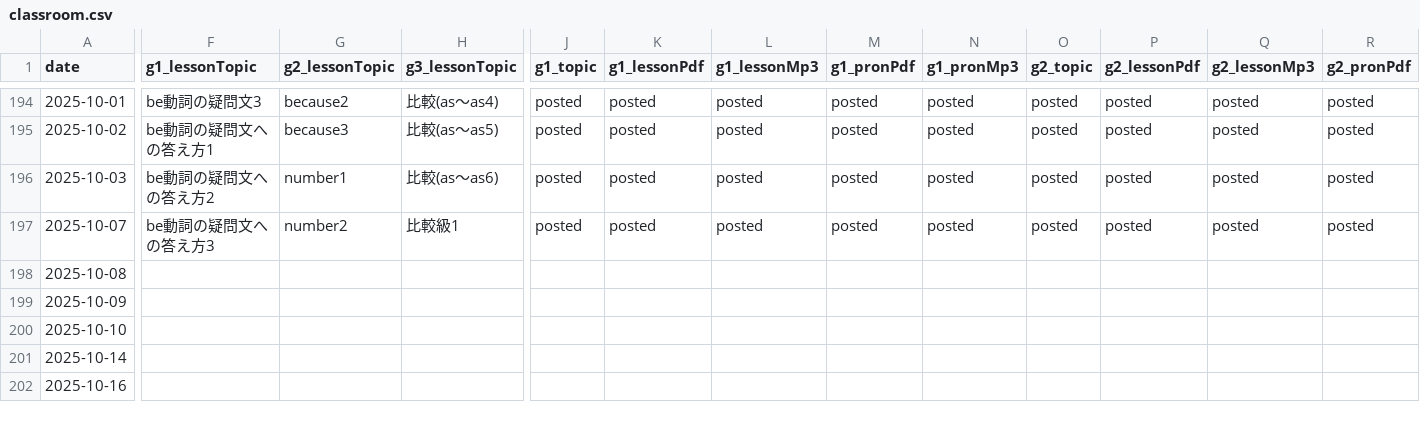
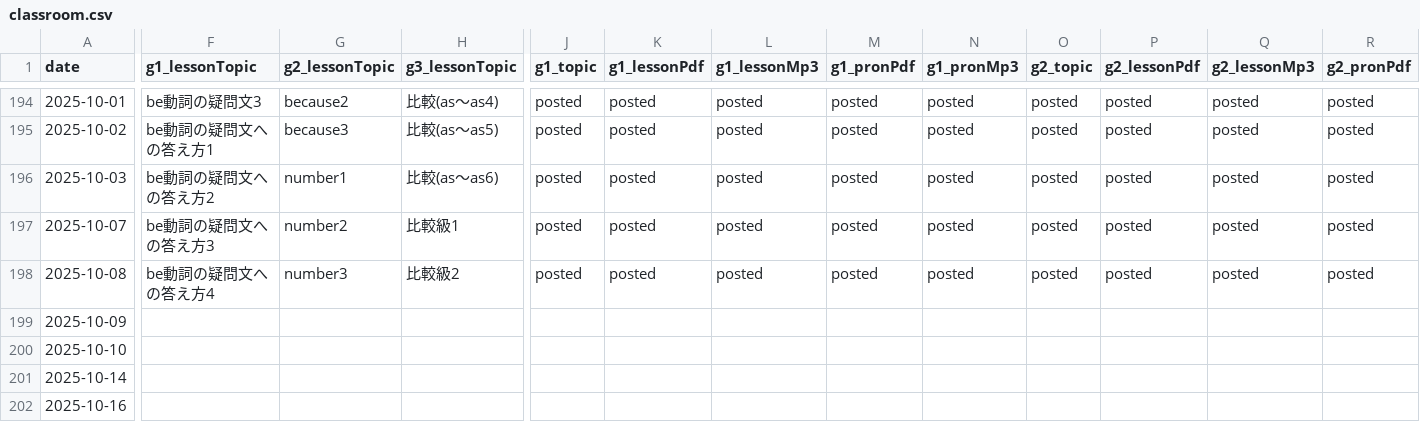
Before and after one commit to iotsuka1958/english_slides, a CSV file: classroom.csv, drawn as a sheet; only a part is shown, gaps mark what is left out; the diff covers the shown part only; the diff names each change by its address in the sheet, - before the commit and + after, or states it on an @@ line.

```diff
--- a/classroom.csv
+++ b/classroom.csv
-F198 (g1_lessonTopic): (empty)
+F198 (g1_lessonTopic): be動詞の疑問文への答え方4
-G198 (g2_lessonTopic): (empty)
+G198 (g2_lessonTopic): number3
-H198 (g3_lessonTopic): (empty)
+H198 (g3_lessonTopic): 比較級2
-J198 (g1_topic): (empty)
+J198 (g1_topic): posted
-K198 (g1_lessonPdf): (empty)
+K198 (g1_lessonPdf): posted
-L198 (g1_lessonMp3): (empty)
+L198 (g1_lessonMp3): posted
-M198 (g1_pronPdf): (empty)
+M198 (g1_pronPdf): posted
-N198 (g1_pronMp3): (empty)
+N198 (g1_pronMp3): posted
-O198 (g2_topic): (empty)
+O198 (g2_topic): posted
-P198 (g2_lessonPdf): (empty)
+P198 (g2_lessonPdf): posted
-Q198 (g2_lessonMp3): (empty)
+Q198 (g2_lessonMp3): posted
-R198 (g2_pronPdf): (empty)
+R198 (g2_pronPdf): posted
```
Also changed, not shown: 6 edited cells elsewhere in this file, work_log.csv, 4 other files.
